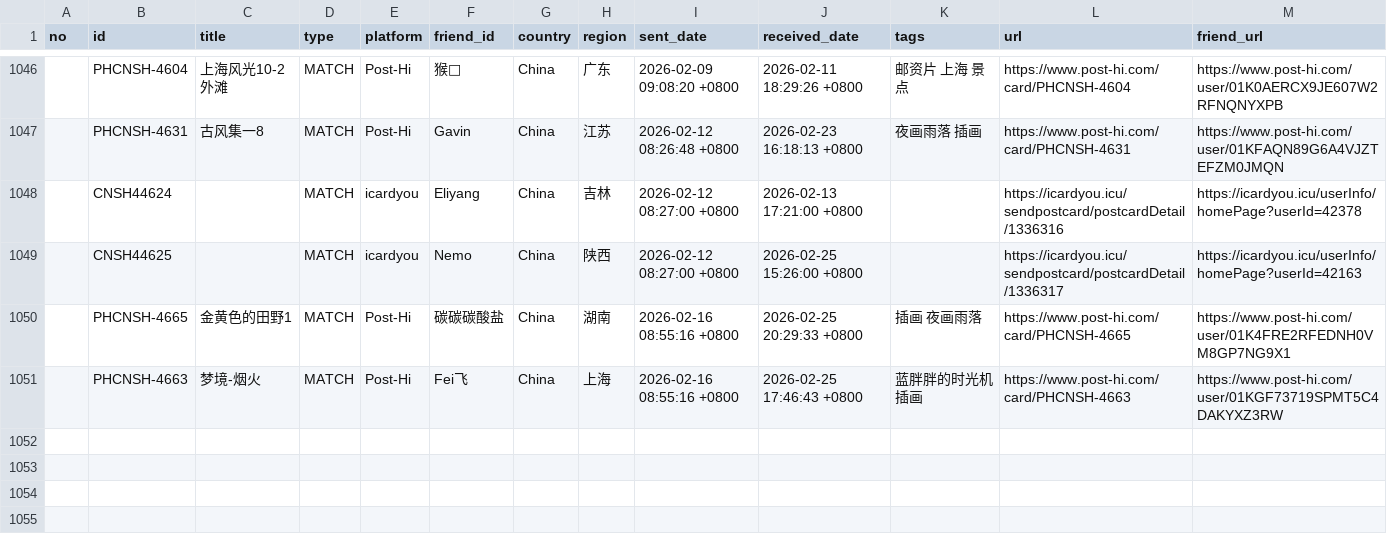
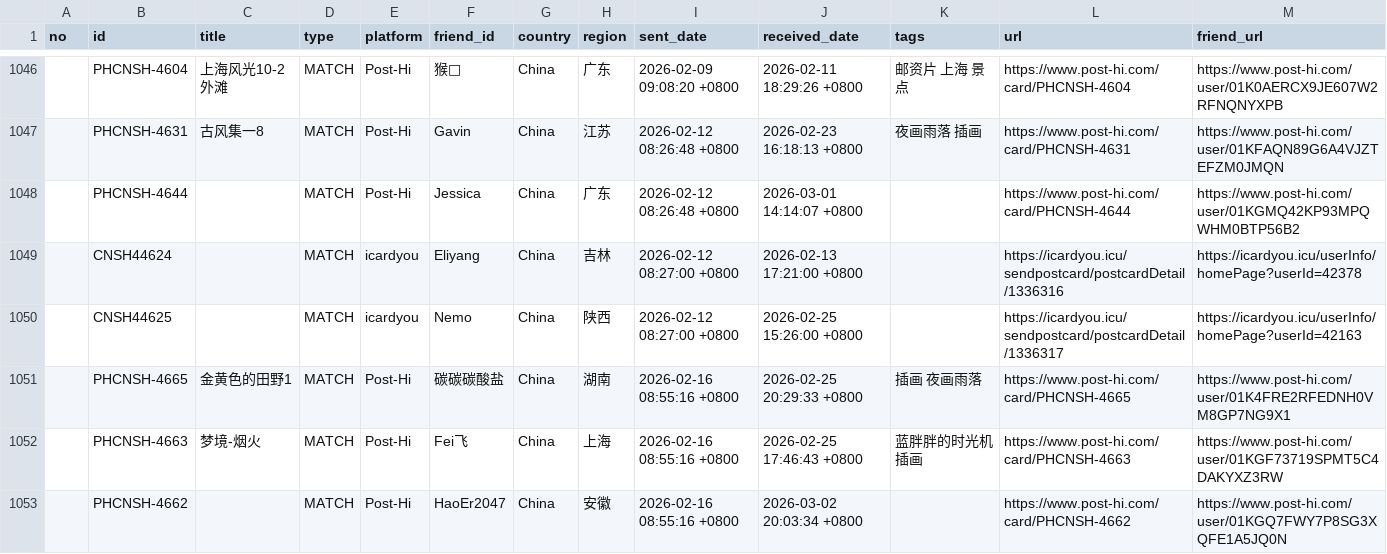
Before and after one commit to JiYouMCC/postcards, a CSV file: _data/sent.csv, drawn as a sheet; only a part is shown, gaps mark what is left out; the diff names each change by its address in the sheet, - before the commit and + after, or states it on an @@ line.

Commit message:
Add cards

```diff
--- a/_data/sent.csv
+++ b/_data/sent.csv
+row 1048:  | PHCNSH-4644 |  | MATCH | Post-Hi | Jessica | China | 广东 | 2026-02-12 08:26:48 +0800 | 2026-03-01 14:14:07 +0800 |  | https://www.post-hi.com/card/PHCNSH-4644 | https://www.post-hi.com/user/01KGMQ42KP93MPQWHM0BTP56B2
+row 1053:  | PHCNSH-4662 |  | MATCH | Post-Hi | HaoEr2047 | China | 安徽 | 2026-02-16 08:55:16 +0800 | 2026-03-02 20:03:34 +0800 |  | https://www.post-hi.com/card/PHCNSH-4662 | https://www.post-hi.com/user/01KGQ7FWY7P8SG3XQFE1A5JQ0N
```
Also changed, not shown: 5 other files.
